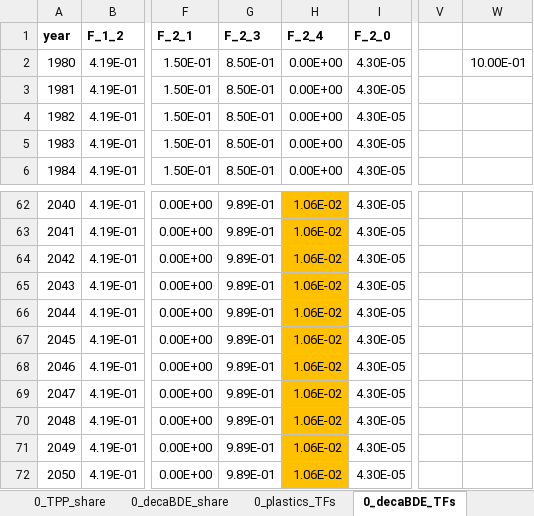
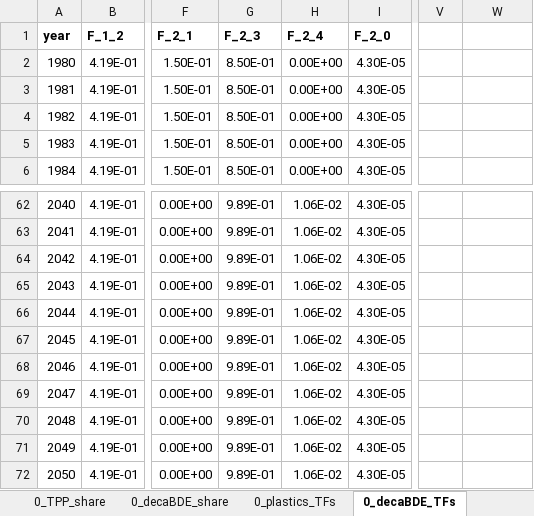
Before and after one commit to mila-gv/layered-dynamic-mfa, an Excel workbook: data/dmfa_data.xlsx, sheet 0_decaBDE_TFs, drawn as a sheet; only a part is shown, gaps mark what is left out; values as stored, in another font and other column widths than the file's, no borders; the diff covers the shown part only; the diff names each change by its address in the sheet, - before the commit and + after, or states it on an @@ line.

```diff
--- a/data/dmfa_data.xlsx (sheet 0_decaBDE_TFs)
+++ b/data/dmfa_data.xlsx (sheet 0_decaBDE_TFs)
-W2: 10.00E-01
+W2: (empty)
-H62:H72 fill: #FFC000
+H62:H72 fill: none
```
Also changed, not shown: cell formats elsewhere in this sheet, sheet 0_TPP_TFs, sheet 3_TPP_TFs, sheet 4_TPP_TFs, sheet 2_plastics_TFs, sheet 1_TPP_share, sheet 2_TPP_share, 4 more sheets, other sheet tabs.
